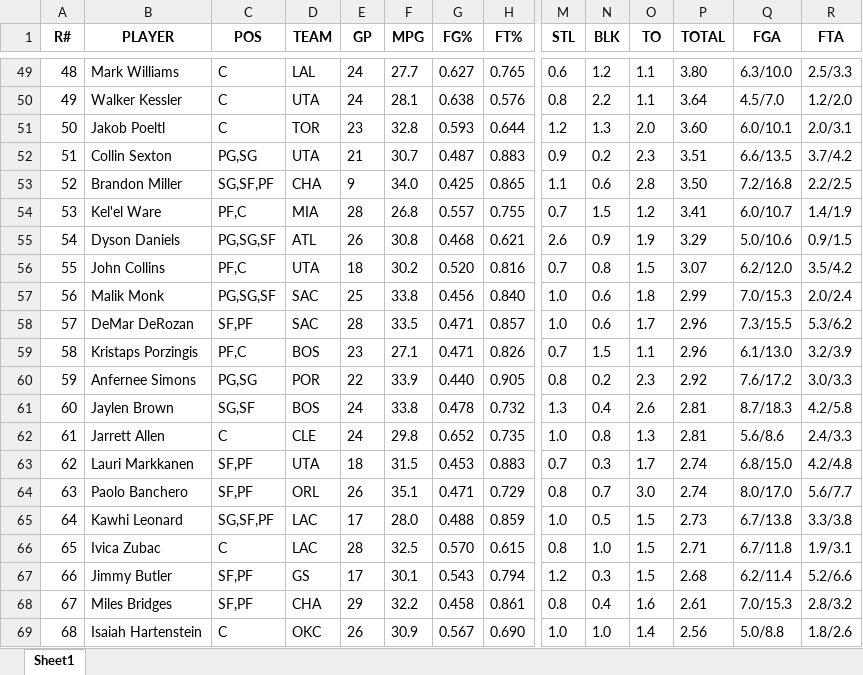
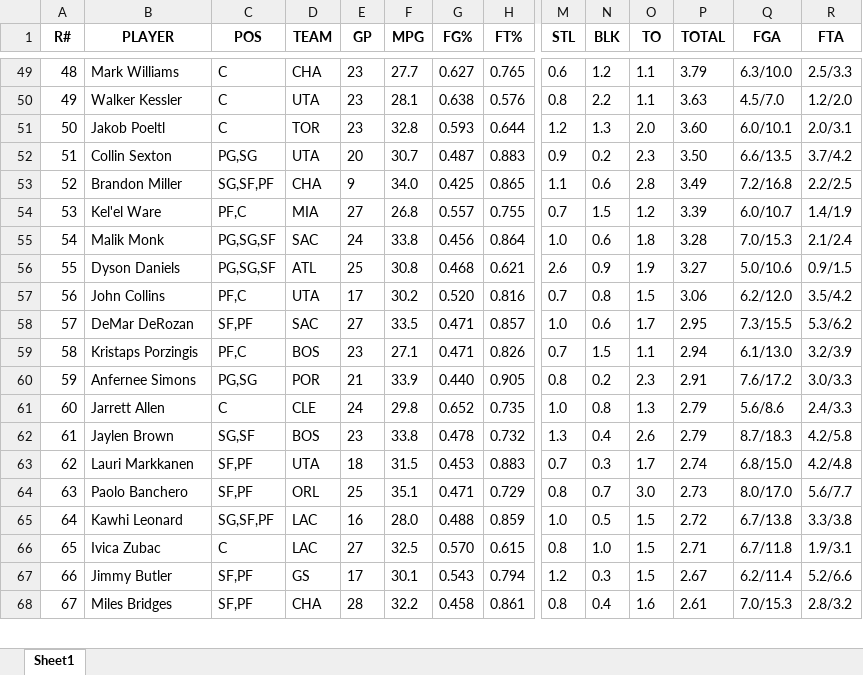
Before and after one commit to ikucukkaya/TradeMachine, an Excel workbook: data/2024-25_Rest_of_Season_Rankings_Projections_updated_daily.xlsx, sheet Sheet1, drawn as a sheet; only a part is shown, gaps mark what is left out; values as stored, in another font and other column widths than the file's, no borders; removed rows and columns are numbered as before the commit, all else as after; rows hold the shown columns only; the diff covers the shown part only; the diff names each change by its address in the sheet, - before the commit and + after, or states it on an @@ line.

```diff
--- a/data/2024-25_Rest_of_Season_Rankings_Projections_updated_daily.xlsx (sheet Sheet1)
+++ b/data/2024-25_Rest_of_Season_Rankings_Projections_updated_daily.xlsx (sheet Sheet1)
-D49 (TEAM): LAL
+D49 (TEAM): CHA
-E49:E50 (GP): 24
+E49:E50 (GP): 23
-P49 (TOTAL): 3.80
+P49 (TOTAL): 3.79
-P50 (TOTAL): 3.64
+P50 (TOTAL): 3.63
-E52 (GP): 21
+E52 (GP): 20
-P52 (TOTAL): 3.51
+P52 (TOTAL): 3.50
-P53 (TOTAL): 3.50
+P53 (TOTAL): 3.49
-E54 (GP): 28
+E54 (GP): 27
-P54 (TOTAL): 3.41
+P54 (TOTAL): 3.39
+row 55: 54 | Malik Monk | PG,SG,SF | SAC | 24 | 33.8 | 0.456 | 0.864 | 1.0 | 0.6 | 1.8 | 3.28 | 7.0/15.3 | 2.1/2.4
@@ column A (R#) renumbered from row 56 down @@
-E56 (GP): 26
+E56 (GP): 25
-P56 (TOTAL): 3.29
+P56 (TOTAL): 3.27
-E57 (GP): 18
+E57 (GP): 17
-P57 (TOTAL): 3.07
+P57 (TOTAL): 3.06
-row 57: 56 | Malik Monk | PG,SG,SF | SAC | 25 | 33.8 | 0.456 | 0.840 | 1.0 | 0.6 | 1.8 | 2.99 | 7.0/15.3 | 2.0/2.4
-E58 (GP): 28
+E58 (GP): 27
-P58 (TOTAL): 2.96
+P58 (TOTAL): 2.95
-P59 (TOTAL): 2.96
+P59 (TOTAL): 2.94
-E60 (GP): 22
+E60 (GP): 21
-P60 (TOTAL): 2.92
+P60 (TOTAL): 2.91
-row 61: 60 | Jaylen Brown | SG,SF | BOS | 24 | 33.8 | 0.478 | 0.732 | 1.3 | 0.4 | 2.6 | 2.81 | 8.7/18.3 | 4.2/5.8
-P61 (TOTAL): 2.81
+P61 (TOTAL): 2.79
+row 62: 61 | Jaylen Brown | SG,SF | BOS | 23 | 33.8 | 0.478 | 0.732 | 1.3 | 0.4 | 2.6 | 2.79 | 8.7/18.3 | 4.2/5.8
-E64 (GP): 26
+E64 (GP): 25
-P64 (TOTAL): 2.74
+P64 (TOTAL): 2.73
-E65 (GP): 17
+E65 (GP): 16
-P65 (TOTAL): 2.73
+P65 (TOTAL): 2.72
-E66 (GP): 28
+E66 (GP): 27
-P67 (TOTAL): 2.68
+P67 (TOTAL): 2.67
-E68 (GP): 29
+E68 (GP): 28
-row 69: 68 | Isaiah Hartenstein | C | OKC | 26 | 30.9 | 0.567 | 0.690 | 1.0 | 1.0 | 1.4 | 2.56 | 5.0/8.8 | 1.8/2.6
```
Also changed, not shown: 34 added rows, 29 removed rows and 716 edited cells elsewhere in this sheet, data/2024-25_NBA_Regular_Season_Updated_daily.xlsx, data/Last_14_days_of_the_2024-25_NBA_Regular_Season_Updated_daily.xlsx, 3 other files.
